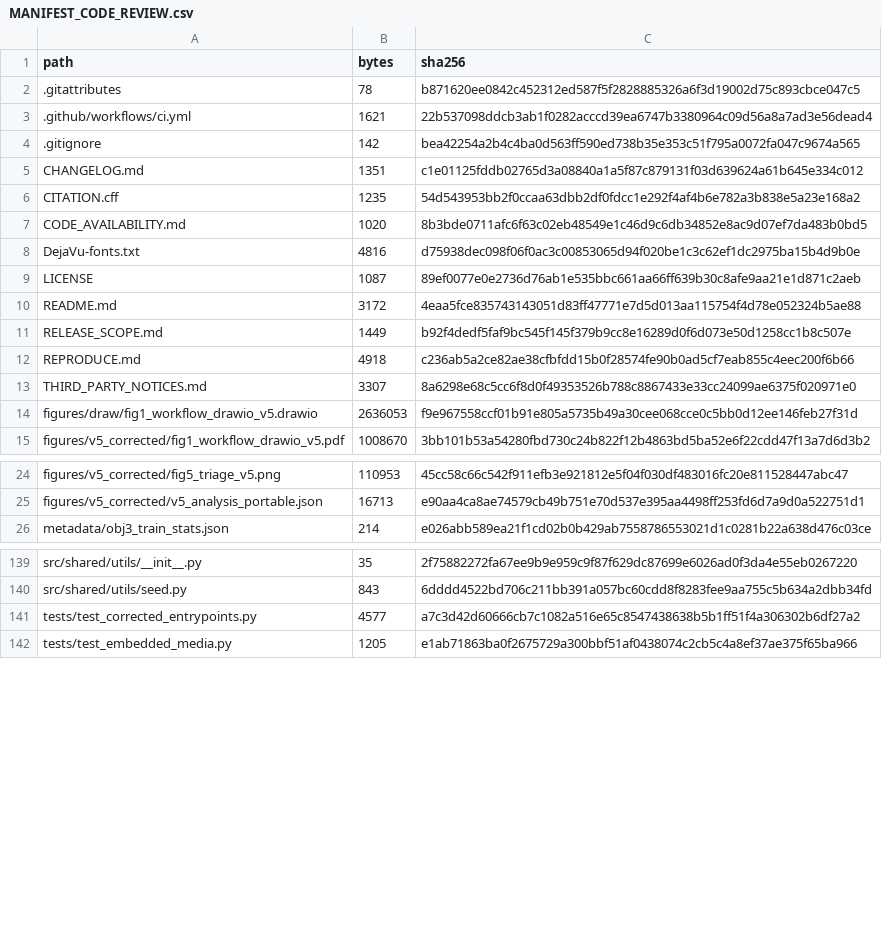
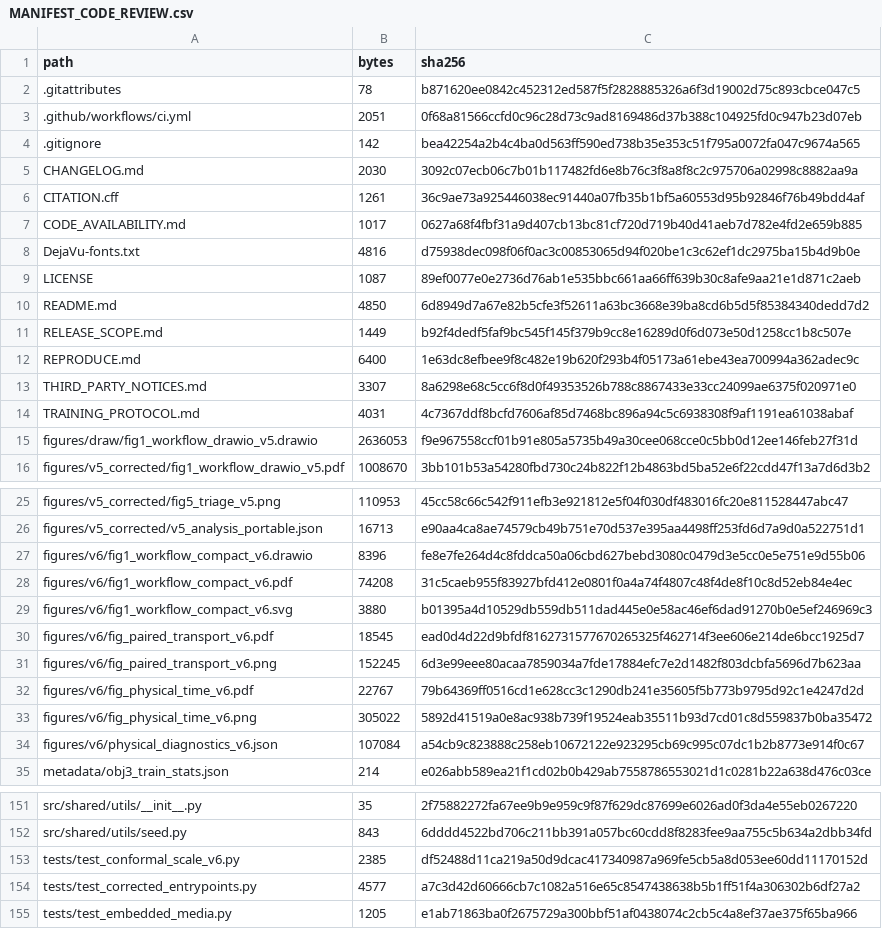
Before and after one commit to loc-k-nguyen/groundwater-surrogate-reliability, a CSV file: MANIFEST_CODE_REVIEW.csv, drawn as a sheet; only a part is shown, gaps mark what is left out; the diff covers the shown part only.

Commit message:
fix(reliability): correct conformal scale and add v6 numerical audit
Require explicit target units, retain dedicated calibration results, add a synthetic full-domain fixture and paired/time-resolved scalar diagnostics, and document restricted reproduction levels. Preserve prior tagged results and third-party notices. Analysis and code preparation assisted by OpenAI Codex; author review remains required.

```diff
--- a/MANIFEST_CODE_REVIEW.csv
+++ b/MANIFEST_CODE_REVIEW.csv
@@ -2,13 +2,14 @@ path,bytes,sha256
 .gitattributes,78,b871620ee0842c452312ed587f5f2828885326a6f3d19002d75c893cbce047c5
-.github/workflows/ci.yml,1621,22b537098ddcb3ab1f0282acccd39ea6747b3380964c09d56a8a7ad3e56dead4
+.github/workflows/ci.yml,2051,0f68a81566ccfd0c96c28d73c9ad8169486d37b388c104925fd0c947b23d07eb
 .gitignore,142,bea42254a2b4c4ba0d563ff590ed738b35e353c51f795a0072fa047c9674a565
-CHANGELOG.md,1351,c1e01125fddb02765d3a08840a1a5f87c879131f03d639624a61b645e334c012
-CITATION.cff,1235,54d543953bb2f0ccaa63dbb2df0fdcc1e292f4af4b6e782a3b838e5a23e168a2
-CODE_AVAILABILITY.md,1020,8b3bde0711afc6f63c02eb48549e1c46d9c6db34852e8ac9d07ef7da483b0bd5
+CHANGELOG.md,2030,3092c07ecb06c7b01b117482fd6e8b76c3f8a8f8c2c975706a02998c8882aa9a
+CITATION.cff,1261,36c9ae73a925446038ec91440a07fb35b1bf5a60553d95b92846f76b49bdd4af
+CODE_AVAILABILITY.md,1017,0627a68f4fbf31a9d407cb13bc81cf720d719b40d41aeb7d782e4fd2e659b885
 DejaVu-fonts.txt,4816,d75938dec098f06f0ac3c00853065d94f020be1c3c62ef1dc2975ba15b4d9b0e
 LICENSE,1087,89ef0077e0e2736d76ab1e535bbc661aa66ff639b30c8afe9aa21e1d871c2aeb
-README.md,3172,4eaa5fce835743143051d83ff47771e7d5d013aa115754f4d78e052324b5ae88
+README.md,4850,6d8949d7a67e82b5cfe3f52611a63bc3668e39ba8cd6b5d5f85384340dedd7d2
 RELEASE_SCOPE.md,1449,b92f4dedf5faf9bc545f145f379b9cc8e16289d0f6d073e50d1258cc1b8c507e
-REPRODUCE.md,4918,c236ab5a2ce82ae38cfbfdd15b0f28574fe90b0ad5cf7eab855c4eec200f6b66
+REPRODUCE.md,6400,1e63dc8efbee9f8c482e19b620f293b4f05173a61ebe43ea700994a362adec9c
 THIRD_PARTY_NOTICES.md,3307,8a6298e68c5cc6f8d0f49353526b788c8867433e33cc24099ae6375f020971e0
+TRAINING_PROTOCOL.md,4031,4c7367ddf8bcfd7606af85d7468bc896a94c5c6938308f9af1191ea61038abaf
 figures/draw/fig1_workflow_drawio_v5.drawio,2636053,f9e967558ccf01b91e805a5735b49a30cee068cce0c5bb0d12ee146feb27f31d
@@ -25,2 +26,10 @@ figures/v5_corrected/fig5_triage_v5.png,110953,45cc58c66c542f911efb3e921812e5f04
 figures/v5_corrected/v5_analysis_portable.json,16713,e90aa4ca8ae74579cb49b751e70d537e395aa4498ff253fd6d7a9d0a522751d1
+figures/v6/fig1_workflow_compact_v6.drawio,8396,fe8e7fe264d4c8fddca50a06cbd627bebd3080c0479d3e5cc0e5e751e9d55b06
+figures/v6/fig1_workflow_compact_v6.pdf,74208,31c5caeb955f83927bfd412e0801f0a4a74f4807c48f4de8f10c8d52eb84e4ec
+figures/v6/fig1_workflow_compact_v6.svg,3880,b01395a4d10529db559db511dad445e0e58ac46ef6dad91270b0e5ef246969c3
+figures/v6/fig_paired_transport_v6.pdf,18545,ead0d4d22d9bfdf8162731577670265325f462714f3ee606e214de6bcc1925d7
+figures/v6/fig_paired_transport_v6.png,152245,6d3e99eee80acaa7859034a7fde17884efc7e2d1482f803dcbfa5696d7b623aa
+figures/v6/fig_physical_time_v6.pdf,22767,79b64369ff0516cd1e628cc3c1290db241e35605f5b773b9795d92c1e4247d2d
+figures/v6/fig_physical_time_v6.png,305022,5892d41519a0e8ac938b739f19524eab35511b93d7cd01c8d559837b0ba35472
+figures/v6/physical_diagnostics_v6.json,107084,a54cb9c823888c258eb10672122e923295cb69c995c07dc1b2b8773e914f0c67
 metadata/obj3_train_stats.json,214,e026abb589ea21f1cd02b0b429ab7558786553021d1c0281b22a638d476c03ce
@@ -140,2 +152,3 @@ src/shared/utils/__init__.py,35,2f75882272fa67ee9b9e959c9f87f629dc87699e6026ad0f
 src/shared/utils/seed.py,843,6dddd4522bd706c211bb391a057bc60cdd8f8283fee9aa755c5b634a2dbb34fd
+tests/test_conformal_scale_v6.py,2385,df52488d11ca219a50d9dcac417340987a969fe5cb5a8d053ee60dd11170152d
 tests/test_corrected_entrypoints.py,4577,a7c3d42d60666cb7c1082a516e65c8547438638b5b1ff51f4a306302b6df27a2
```
Also changed, not shown: 4 added rows and 6 edited cells elsewhere in this file, 23 other files.
